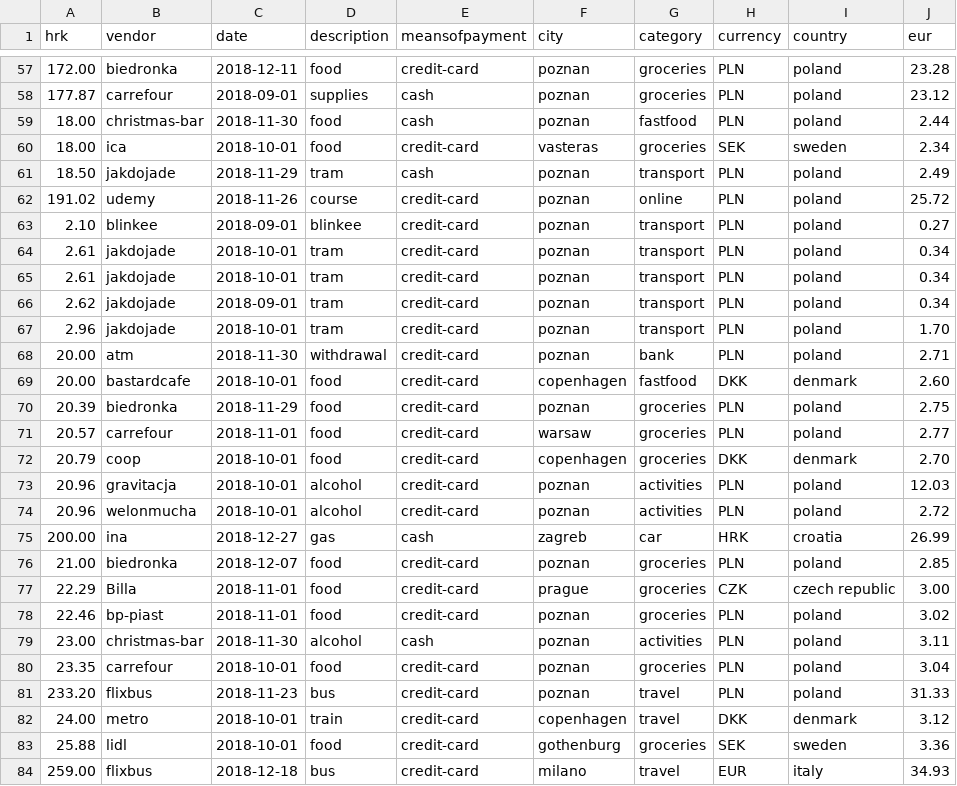
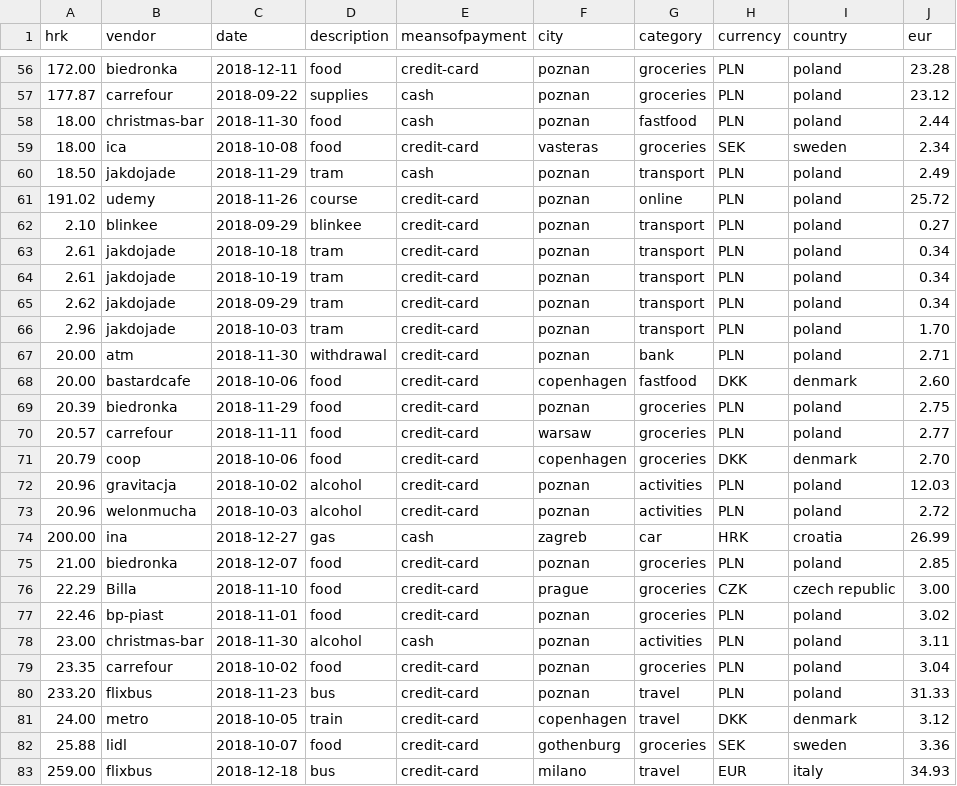
Before and after one commit to richardogoma/etl-with-python, a CSV file: data/expenses_enriched.csv, drawn as a sheet; only a part is shown, gaps mark what is left out; the diff covers the shown part only.

```diff
--- a/data/expenses_enriched.csv
+++ b/data/expenses_enriched.csv
@@ -57,28 +56,28 @@ hrk,vendor,date,description,meansofpayment,city,category,currency,country,eur
 172.00,biedronka,2018-12-11,food,credit-card,poznan,groceries,PLN,poland,23.28
-177.87,carrefour,2018-09-01,supplies,cash,poznan,groceries,PLN,poland,23.12
+177.87,carrefour,2018-09-22,supplies,cash,poznan,groceries,PLN,poland,23.12
 18.00,christmas-bar,2018-11-30,food,cash,poznan,fastfood,PLN,poland,2.44
-18.00,ica,2018-10-01,food,credit-card,vasteras,groceries,SEK,sweden,2.34
+18.00,ica,2018-10-08,food,credit-card,vasteras,groceries,SEK,sweden,2.34
 18.50,jakdojade,2018-11-29,tram,cash,poznan,transport,PLN,poland,2.49
 191.02,udemy,2018-11-26,course,credit-card,poznan,online,PLN,poland,25.72
-2.10,blinkee,2018-09-01,blinkee,credit-card,poznan,transport,PLN,poland,0.27
-2.61,jakdojade,2018-10-01,tram,credit-card,poznan,transport,PLN,poland,0.34
-2.61,jakdojade,2018-10-01,tram,credit-card,poznan,transport,PLN,poland,0.34
-2.62,jakdojade,2018-09-01,tram,credit-card,poznan,transport,PLN,poland,0.34
-2.96,jakdojade,2018-10-01,tram,credit-card,poznan,transport,PLN,poland,1.70
+2.10,blinkee,2018-09-29,blinkee,credit-card,poznan,transport,PLN,poland,0.27
+2.61,jakdojade,2018-10-18,tram,credit-card,poznan,transport,PLN,poland,0.34
+2.61,jakdojade,2018-10-19,tram,credit-card,poznan,transport,PLN,poland,0.34
+2.62,jakdojade,2018-09-29,tram,credit-card,poznan,transport,PLN,poland,0.34
+2.96,jakdojade,2018-10-03,tram,credit-card,poznan,transport,PLN,poland,1.70
 20.00,atm,2018-11-30,withdrawal,credit-card,poznan,bank,PLN,poland,2.71
-20.00,bastardcafe,2018-10-01,food,credit-card,copenhagen,fastfood,DKK,denmark,2.60
+20.00,bastardcafe,2018-10-06,food,credit-card,copenhagen,fastfood,DKK,denmark,2.60
 20.39,biedronka,2018-11-29,food,credit-card,poznan,groceries,PLN,poland,2.75
-20.57,carrefour,2018-11-01,food,credit-card,warsaw,groceries,PLN,poland,2.77
-20.79,coop,2018-10-01,food,credit-card,copenhagen,groceries,DKK,denmark,2.70
-20.96,gravitacja,2018-10-01,alcohol,credit-card,poznan,activities,PLN,poland,12.03
-20.96,welonmucha,2018-10-01,alcohol,credit-card,poznan,activities,PLN,poland,2.72
+20.57,carrefour,2018-11-11,food,credit-card,warsaw,groceries,PLN,poland,2.77
+20.79,coop,2018-10-06,food,credit-card,copenhagen,groceries,DKK,denmark,2.70
+20.96,gravitacja,2018-10-02,alcohol,credit-card,poznan,activities,PLN,poland,12.03
+20.96,welonmucha,2018-10-03,alcohol,credit-card,poznan,activities,PLN,poland,2.72
 200.00,ina,2018-12-27,gas,cash,zagreb,car,HRK,croatia,26.99
 21.00,biedronka,2018-12-07,food,credit-card,poznan,groceries,PLN,poland,2.85
-22.29,Billa,2018-11-01,food,credit-card,prague,groceries,CZK,czech republic,3.00
+22.29,Billa,2018-11-10,food,credit-card,prague,groceries,CZK,czech republic,3.00
 22.46,bp-piast,2018-11-01,food,credit-card,poznan,groceries,PLN,poland,3.02
 23.00,christmas-bar,2018-11-30,alcohol,cash,poznan,activities,PLN,poland,3.11
-23.35,carrefour,2018-10-01,food,credit-card,poznan,groceries,PLN,poland,3.04
+23.35,carrefour,2018-10-02,food,credit-card,poznan,groceries,PLN,poland,3.04
 233.20,flixbus,2018-11-23,bus,credit-card,poznan,travel,PLN,poland,31.33
-24.00,metro,2018-10-01,train,credit-card,copenhagen,travel,DKK,denmark,3.12
-25.88,lidl,2018-10-01,food,credit-card,gothenburg,groceries,SEK,sweden,3.36
+24.00,metro,2018-10-05,train,credit-card,copenhagen,travel,DKK,denmark,3.12
+25.88,lidl,2018-10-07,food,credit-card,gothenburg,groceries,SEK,sweden,3.36
 259.00,flixbus,2018-12-18,bus,credit-card,milano,travel,EUR,italy,34.93
```
Also changed, not shown: 1 removed row and 99 edited cells elsewhere in this file, data/test_data.csv, 5 other files.
